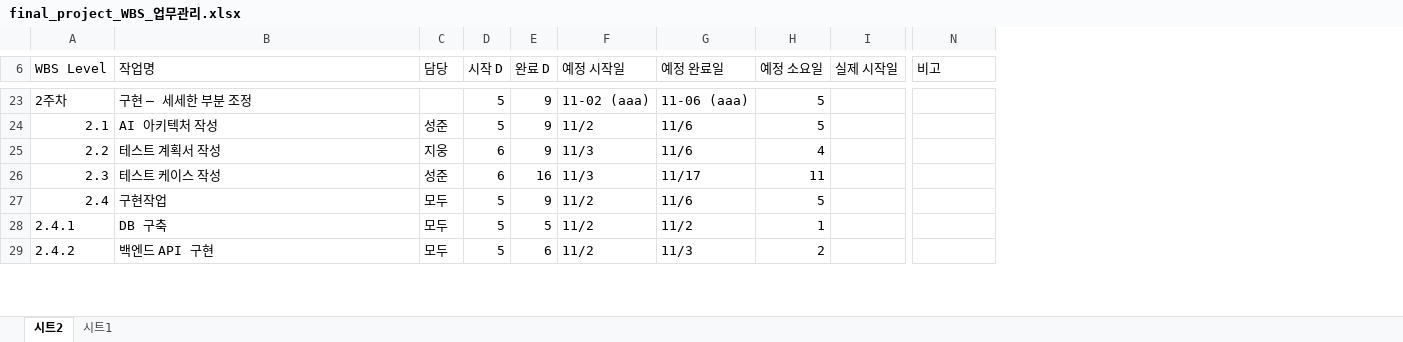
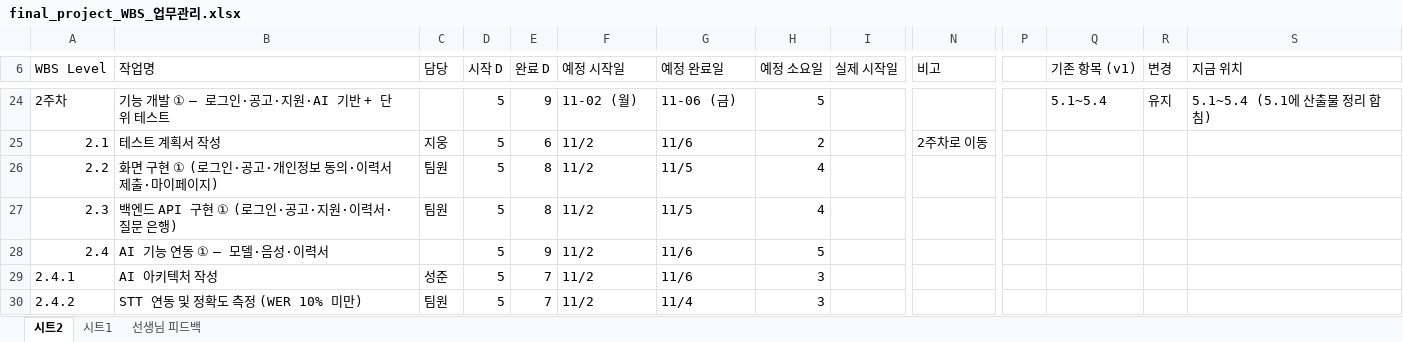
Before and after one commit to Jiwoong-im98/Final_project_team, an Excel workbook: final_project_WBS_업무관리.xlsx, sheet 시트2, drawn as a sheet; only a part is shown, gaps mark what is left out; values as stored, in another font and other column widths than the file's, no cell formats; charts and pictures and conditional formats not drawn; addresses are those after the commit; the diff covers the shown part only; the diff names each change by its address in the sheet, - before the commit and + after, or states it on an @@ line.

```diff
--- a/final_project_WBS_업무관리.xlsx (sheet 시트2)
+++ b/final_project_WBS_업무관리.xlsx (sheet 시트2)
+sheet tab: 선생님 피드백
+column P, empty
+column Q (기존 항목 (v1)), row 24: 5.1~5.4
+column R (변경), row 24: 유지
+column S (지금 위치), row 24: 5.1~5.4 (5.1에 산출물 정리 합침)
-B24 (작업명): 구현 – 세세한 부분 조정
+B24 (작업명): 기능 개발 ① — 로그인·공고·지원·AI 기반 + 단위 테스트
-F24 (예정 시작일): 11-02 (aaa)
+F24 (예정 시작일): 11-02 (월)
-G24 (예정 완료일): 11-06 (aaa)
+G24 (예정 완료일): 11-06 (금)
-B25 (작업명): AI 아키텍처 작성
+B25 (작업명): 테스트 계획서 작성
-C25 (담당): 성준
+C25 (담당): 지웅
-E25 (완료 D): 9
+E25 (완료 D): 6
-H25 (예정 소요일): 5
+H25 (예정 소요일): 2
-N25 (비고): (empty)
+N25 (비고): 2주차로 이동
-B26 (작업명): 테스트 계획서 작성
+B26 (작업명): 화면 구현 ① (로그인·공고·개인정보 동의·이력서 제출·마이페이지)
-C26 (담당): 지웅
+C26 (담당): 팀원
-D26:D27 (시작 D): 6
+D26:D27 (시작 D): 5
-E26 (완료 D): 9
+E26 (완료 D): 8
-F26:F27 (예정 시작일): 11/3
+F26:F27 (예정 시작일): 11/2
-G26 (예정 완료일): 11/6
+G26 (예정 완료일): 11/5
-B27 (작업명): 테스트 케이스 작성
+B27 (작업명): 백엔드 API 구현 ① (로그인·공고·지원·이력서·질문 은행)
-C27 (담당): 성준
+C27 (담당): 팀원
-E27 (완료 D): 16
+E27 (완료 D): 8
-G27 (예정 완료일): 11/17
+G27 (예정 완료일): 11/5
-H27 (예정 소요일): 11
+H27 (예정 소요일): 4
-B28 (작업명): 구현작업
+B28 (작업명): AI 기능 연동 ① — 모델·음성·이력서
-C28 (담당): 모두
+C28 (담당): (empty)
-B29 (작업명): DB 구축
+B29 (작업명): AI 아키텍처 작성
-C29 (담당): 모두
+C29 (담당): 성준
-E29 (완료 D): 5
+E29 (완료 D): 7
-G29 (예정 완료일): 11/2
+G29 (예정 완료일): 11/6
-H29 (예정 소요일): 1
+H29 (예정 소요일): 3
-B30 (작업명): 백엔드 API 구현
+B30 (작업명): STT 연동 및 정확도 측정 (WER 10% 미만)
-C30 (담당): 모두
+C30 (담당): 팀원
-E30 (완료 D): 6
+E30 (완료 D): 7
-G30 (예정 완료일): 11/3
+G30 (예정 완료일): 11/4
-H30 (예정 소요일): 2
+H30 (예정 소요일): 3
```
Also changed, not shown: 10 added rows, 3 removed rows and 135 edited cells elsewhere in this sheet, sheet 시트1, cell formats, formulas that keep their value, charts or pictures, Final_Project_파일_관리_대장.xlsx.
